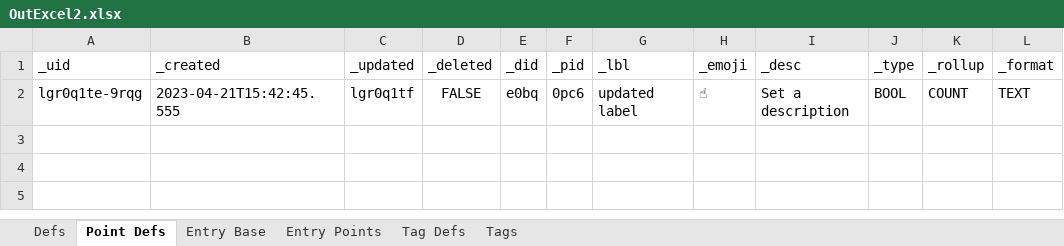
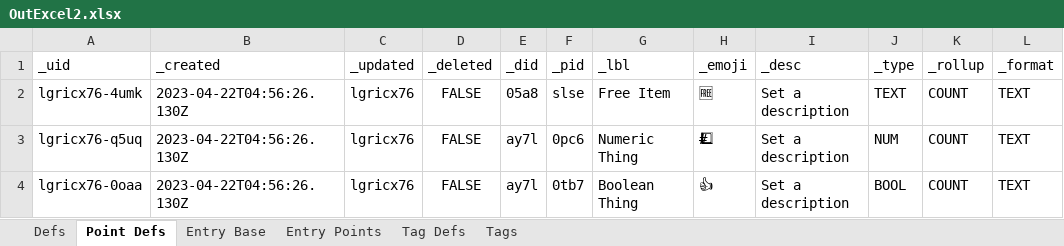
Before and after one commit to aarongilly/pdw, an Excel workbook: data-files/OutExcel2.xlsx, sheet Point Defs, drawn as a sheet; values as stored, in another font and other column widths than the file's, no borders; removed rows and columns are numbered as before the commit, all else as after; the diff names each change by its address in the sheet, - before the commit and + after, or states it on an @@ line.

```diff
--- a/data-files/OutExcel2.xlsx (sheet Point Defs)
+++ b/data-files/OutExcel2.xlsx (sheet Point Defs)
-row 2: lgr0q1te-9rqg | 2023-04-21T15:42:45.555 | lgr0q1tf | FALSE | e0bq | 0pc6 | updated label | ☝ | Set a description | BOOL | COUNT | TEXT
+row 2: lgricx76-4umk | 2023-04-22T04:56:26.130Z | lgricx76 | FALSE | 05a8 | slse | Free Item | 🆓 | Set a description | TEXT | COUNT | TEXT
+row 3: lgricx76-q5uq | 2023-04-22T04:56:26.130Z | lgricx76 | FALSE | ay7l | 0pc6 | Numeric Thing | #⃣ | Set a description | NUM | COUNT | TEXT
+row 4: lgricx76-0oaa | 2023-04-22T04:56:26.130Z | lgricx76 | FALSE | ay7l | 0tb7 | Boolean Thing | 👍 | Set a description | BOOL | COUNT | TEXT
```
Also changed, not shown: sheet Defs, sheet Entry Points, sheet Entry Base, data-files/OutExcel1.xlsx, 3 other files.
